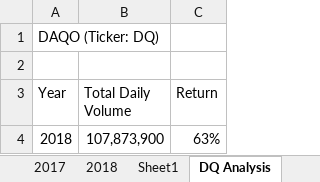
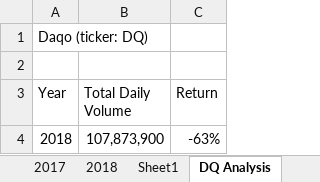
Before and after one commit to KHembrick/Stock-Analysis, an Excel workbook: green_stocks.xlsm, sheet DQ Analysis, drawn as a sheet; values as stored, in another font and other column widths than the file's, no borders; the diff names each change by its address in the sheet, - before the commit and + after, or states it on an @@ line.

Commit message:
Uploaded data from current Ticker

```diff
--- a/green_stocks.xlsm (sheet DQ Analysis)
+++ b/green_stocks.xlsm (sheet DQ Analysis)
-A1 (Year): DAQO (Ticker: DQ)
+A1 (Year): Daqo (ticker: DQ)
-C4 (Return): 63%
+C4 (Return): -63%
```
Also changed, not shown: other sheet tabs.
